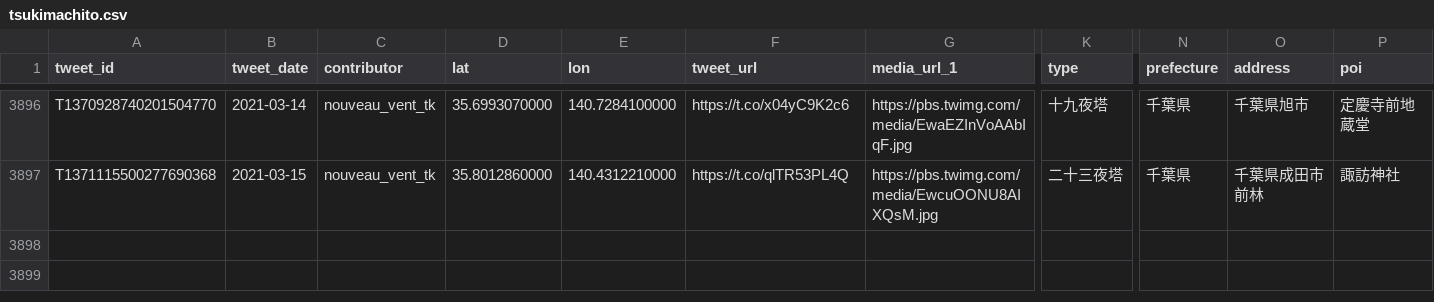
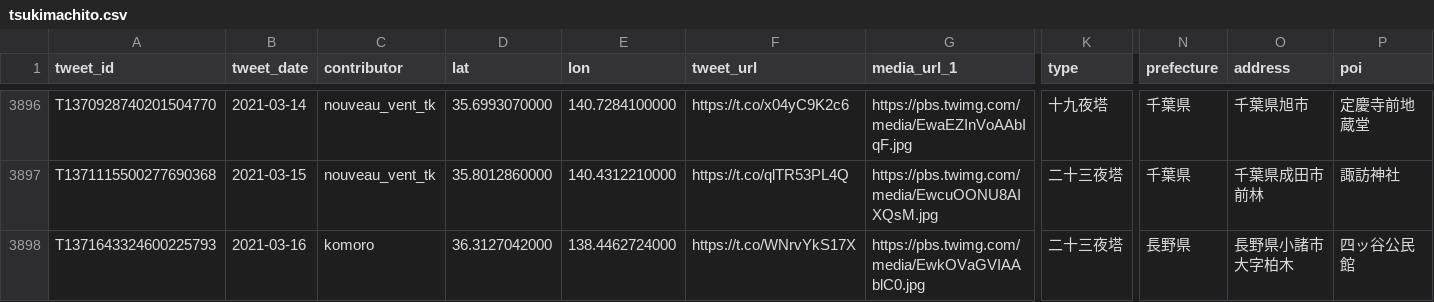
Before and after one commit to midoriit/tsukimachito, a CSV file: tsukimachito.csv, drawn as a sheet; only a part is shown, gaps mark what is left out; rows hold the shown columns only; the diff names each change by its address in the sheet, - before the commit and + after, or states it on an @@ line.

```diff
--- a/tsukimachito.csv
+++ b/tsukimachito.csv
+row 3898: T1371643324600225793 | 2021-03-16 | komoro | 36.3127042000 | 138.4462724000 | https://t.co/WNrvYkS17X | https://pbs.twimg.com/media/EwkOVaGVIAAblC0.jpg | 二十三夜塔 | 長野県 | 長野県小諸市大字柏木 | 四ッ谷公民館
```
Also changed, not shown: 2 other files.
